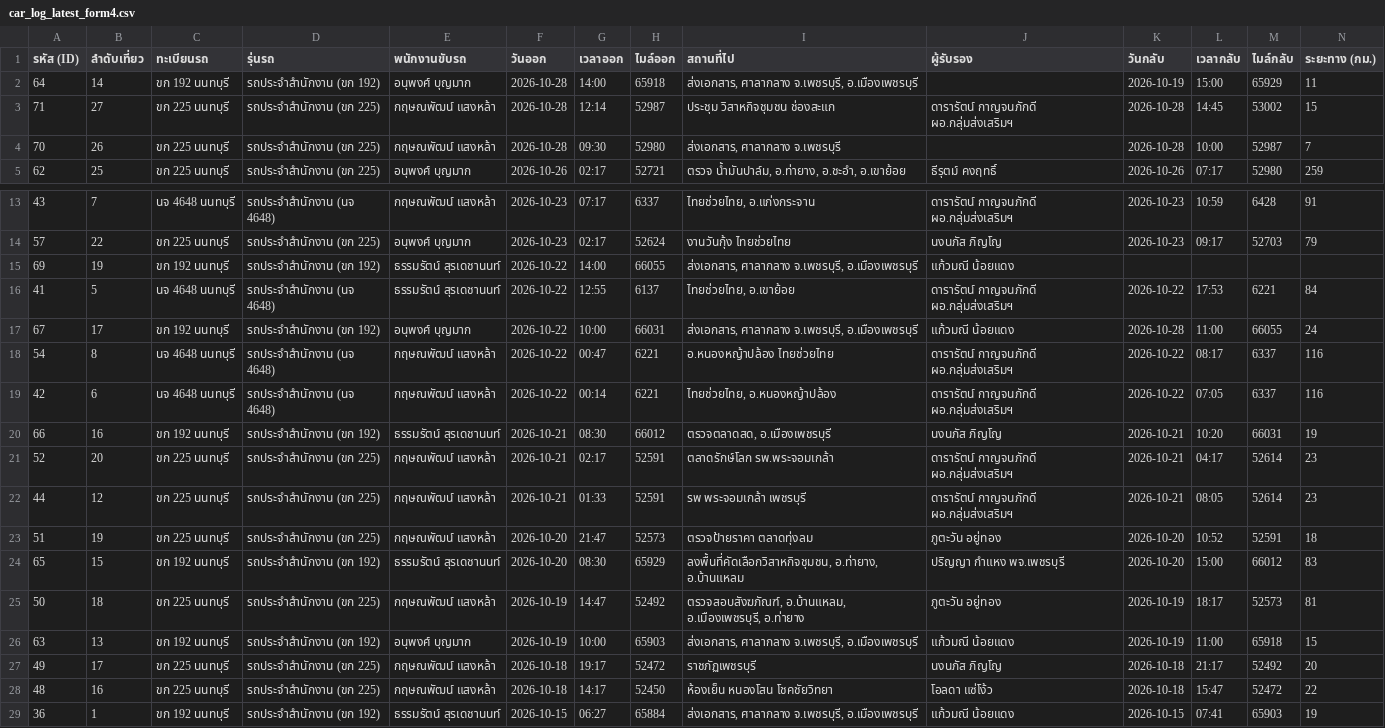
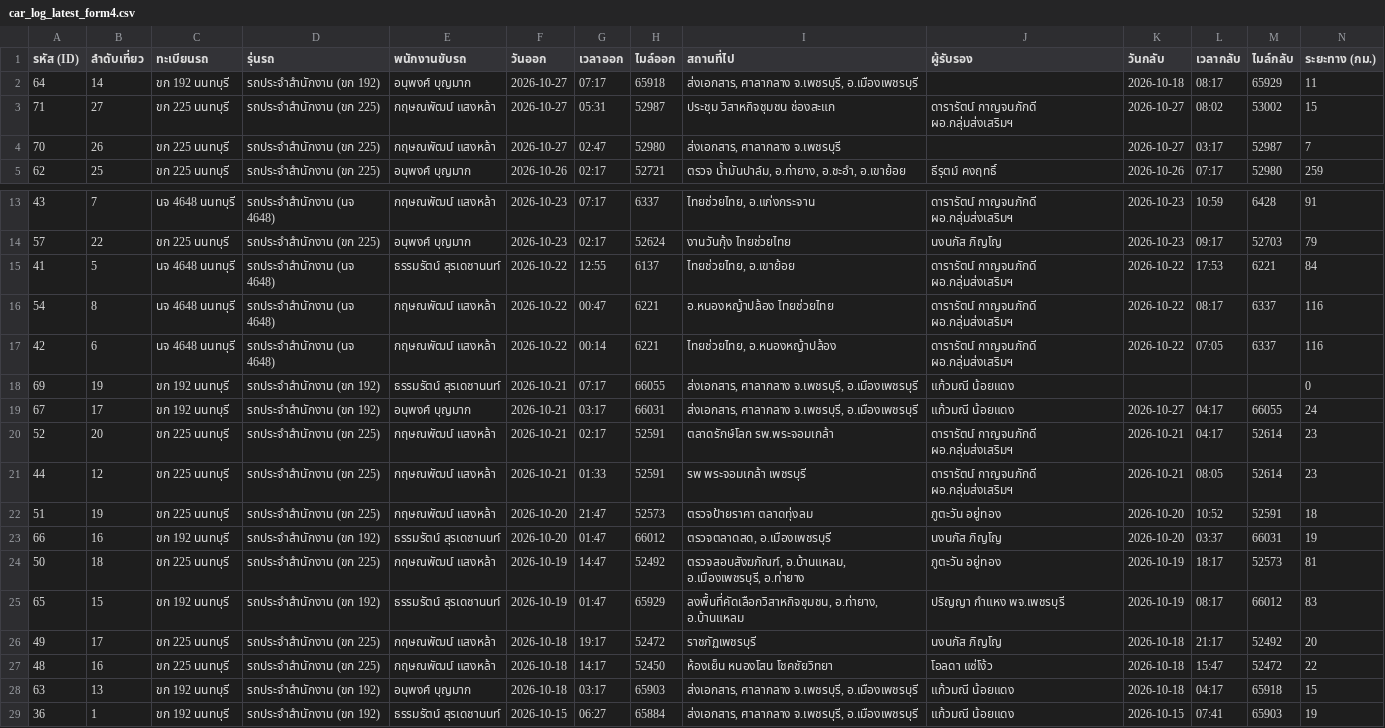
Before and after one commit to pohlor27-cpu/moc-carlog-, a CSV file: static/car_log_latest_form4.csv, drawn as a sheet; only a part is shown, gaps mark what is left out; removed rows and columns are numbered as before the commit, all else as after; rows hold the shown columns only; the diff names each change by its address in the sheet, - before the commit and + after, or states it on an @@ line.

```diff
--- a/static/car_log_latest_form4.csv
+++ b/static/car_log_latest_form4.csv
-F2:F4 (วันออก): 2026-10-28
+F2:F4 (วันออก): 2026-10-27
-G2 (เวลาออก): 14:00
+G2 (เวลาออก): 07:17
-K2 (วันกลับ): 2026-10-19
+K2 (วันกลับ): 2026-10-18
-L2 (เวลากลับ): 15:00
+L2 (เวลากลับ): 08:17
-G3 (เวลาออก): 12:14
+G3 (เวลาออก): 05:31
-K3:K4 (วันกลับ): 2026-10-28
+K3:K4 (วันกลับ): 2026-10-27
-L3 (เวลากลับ): 14:45
+L3 (เวลากลับ): 08:02
-G4 (เวลาออก): 09:30
+G4 (เวลาออก): 02:47
-L4 (เวลากลับ): 10:00
+L4 (เวลากลับ): 03:17
-row 15: 69 | 19 | ขก 192 นนทบุรี | รถประจำสำนักงาน (ขก 192) | ธรรมรัตน์ สุรเดชานนท์ | 2026-10-22 | 14:00 | 66055 | ส่งเอกสาร, ศาลากลาง จ.เพชรบุรี, อ.เมืองเพชรบุรี | แก้วมณี น้อยแดง
-row 17: 67 | 17 | ขก 192 นนทบุรี | รถประจำสำนักงาน (ขก 192) | อนุพงศ์ บุญมาก | 2026-10-22 | 10:00 | 66031 | ส่งเอกสาร, ศาลากลาง จ.เพชรบุรี, อ.เมืองเพชรบุรี | แก้วมณี น้อยแดง | 2026-10-28 | 11:00 | 66055 | 24
-row 20: 66 | 16 | ขก 192 นนทบุรี | รถประจำสำนักงาน (ขก 192) | ธรรมรัตน์ สุรเดชานนท์ | 2026-10-21 | 08:30 | 66012 | ตรวจตลาดสด, อ.เมืองเพชรบุรี | นงนภัส ภิญโญ | 2026-10-21 | 10:20 | 66031 | 19
+row 18: 69 | 19 | ขก 192 นนทบุรี | รถประจำสำนักงาน (ขก 192) | ธรรมรัตน์ สุรเดชานนท์ | 2026-10-21 | 07:17 | 66055 | ส่งเอกสาร, ศาลากลาง จ.เพชรบุรี, อ.เมืองเพชรบุรี | แก้วมณี น้อยแดง |  |  |  | 0
+row 19: 67 | 17 | ขก 192 นนทบุรี | รถประจำสำนักงาน (ขก 192) | อนุพงศ์ บุญมาก | 2026-10-21 | 03:17 | 66031 | ส่งเอกสาร, ศาลากลาง จ.เพชรบุรี, อ.เมืองเพชรบุรี | แก้วมณี น้อยแดง | 2026-10-27 | 04:17 | 66055 | 24
-row 24: 65 | 15 | ขก 192 นนทบุรี | รถประจำสำนักงาน (ขก 192) | ธรรมรัตน์ สุรเดชานนท์ | 2026-10-20 | 08:30 | 65929 | ลงพื้นที่คัดเลือกวิสาหกิจชุมชน, อ.ท่ายาง, อ.บ้านแหลม | ปริญญา กำแหง พจ.เพชรบุรี | 2026-10-20 | 15:00 | 66012 | 83
+row 23: 66 | 16 | ขก 192 นนทบุรี | รถประจำสำนักงาน (ขก 192) | ธรรมรัตน์ สุรเดชานนท์ | 2026-10-20 | 01:47 | 66012 | ตรวจตลาดสด, อ.เมืองเพชรบุรี | นงนภัส ภิญโญ | 2026-10-20 | 03:37 | 66031 | 19
-row 26: 63 | 13 | ขก 192 นนทบุรี | รถประจำสำนักงาน (ขก 192) | อนุพงศ์ บุญมาก | 2026-10-19 | 10:00 | 65903 | ส่งเอกสาร, ศาลากลาง จ.เพชรบุรี, อ.เมืองเพชรบุรี | แก้วมณี น้อยแดง | 2026-10-19 | 11:00 | 65918 | 15
+row 25: 65 | 15 | ขก 192 นนทบุรี | รถประจำสำนักงาน (ขก 192) | ธรรมรัตน์ สุรเดชานนท์ | 2026-10-19 | 01:47 | 65929 | ลงพื้นที่คัดเลือกวิสาหกิจชุมชน, อ.ท่ายาง, อ.บ้านแหลม | ปริญญา กำแหง พจ.เพชรบุรี | 2026-10-19 | 08:17 | 66012 | 83
+row 28: 63 | 13 | ขก 192 นนทบุรี | รถประจำสำนักงาน (ขก 192) | อนุพงศ์ บุญมาก | 2026-10-18 | 03:17 | 65903 | ส่งเอกสาร, ศาลากลาง จ.เพชรบุรี, อ.เมืองเพชรบุรี | แก้วมณี น้อยแดง | 2026-10-18 | 04:17 | 65918 | 15
```
Also changed, not shown: 2 other files.
